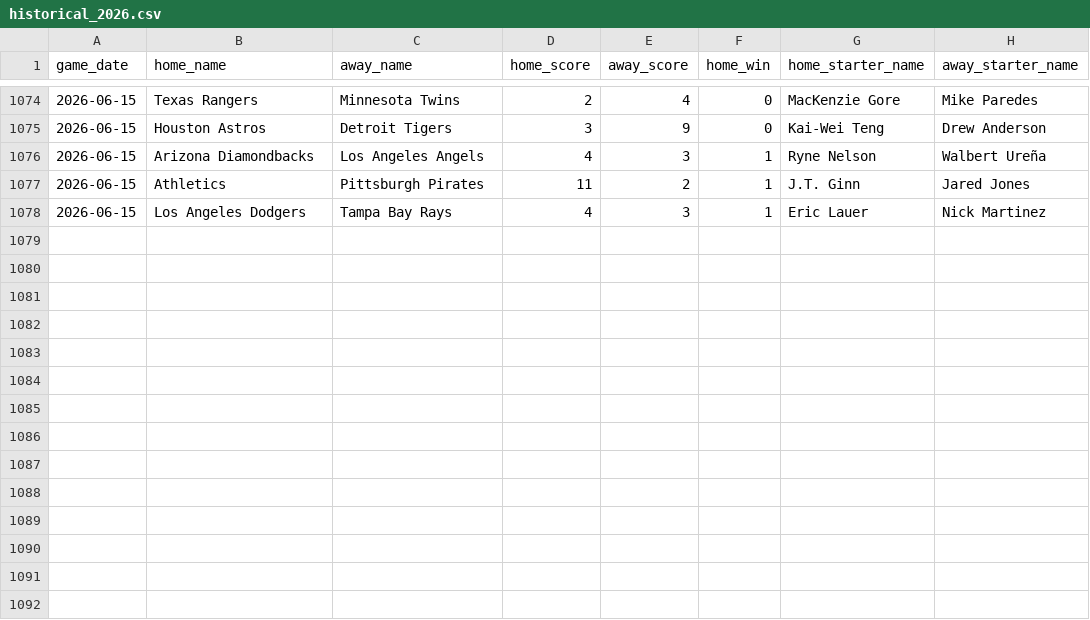
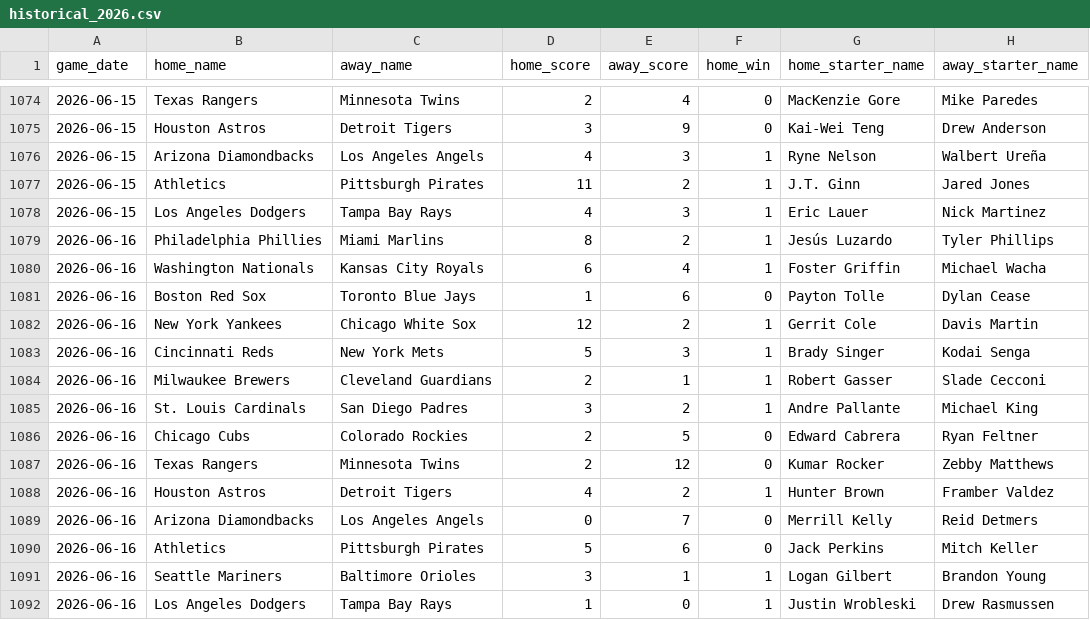
Before and after one commit to jaydengould/mlb-edge-finder, a CSV file: data/raw/historical_2026.csv, drawn as a sheet; only a part is shown, gaps mark what is left out; the diff names each change by its address in the sheet, - before the commit and + after, or states it on an @@ line.

```diff
--- a/data/raw/historical_2026.csv
+++ b/data/raw/historical_2026.csv
+row 1079: 2026-06-16 | Philadelphia Phillies | Miami Marlins | 8 | 2 | 1 | Jesús Luzardo | Tyler Phillips
+row 1080: 2026-06-16 | Washington Nationals | Kansas City Royals | 6 | 4 | 1 | Foster Griffin | Michael Wacha
+row 1081: 2026-06-16 | Boston Red Sox | Toronto Blue Jays | 1 | 6 | 0 | Payton Tolle | Dylan Cease
+row 1082: 2026-06-16 | New York Yankees | Chicago White Sox | 12 | 2 | 1 | Gerrit Cole | Davis Martin
+row 1083: 2026-06-16 | Cincinnati Reds | New York Mets | 5 | 3 | 1 | Brady Singer | Kodai Senga
+row 1084: 2026-06-16 | Milwaukee Brewers | Cleveland Guardians | 2 | 1 | 1 | Robert Gasser | Slade Cecconi
+row 1085: 2026-06-16 | St. Louis Cardinals | San Diego Padres | 3 | 2 | 1 | Andre Pallante | Michael King
+row 1086: 2026-06-16 | Chicago Cubs | Colorado Rockies | 2 | 5 | 0 | Edward Cabrera | Ryan Feltner
+row 1087: 2026-06-16 | Texas Rangers | Minnesota Twins | 2 | 12 | 0 | Kumar Rocker | Zebby Matthews
+row 1088: 2026-06-16 | Houston Astros | Detroit Tigers | 4 | 2 | 1 | Hunter Brown | Framber Valdez
+row 1089: 2026-06-16 | Arizona Diamondbacks | Los Angeles Angels | 0 | 7 | 0 | Merrill Kelly | Reid Detmers
+row 1090: 2026-06-16 | Athletics | Pittsburgh Pirates | 5 | 6 | 0 | Jack Perkins | Mitch Keller
+row 1091: 2026-06-16 | Seattle Mariners | Baltimore Orioles | 3 | 1 | 1 | Logan Gilbert | Brandon Young
+row 1092: 2026-06-16 | Los Angeles Dodgers | Tampa Bay Rays | 1 | 0 | 1 | Justin Wrobleski | Drew Rasmussen
```
Also changed, not shown: 2 other files.
